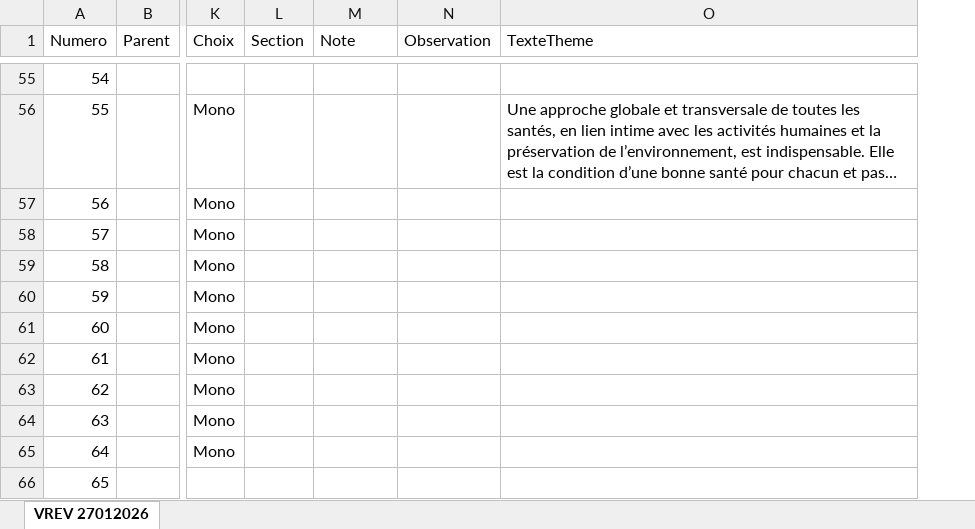
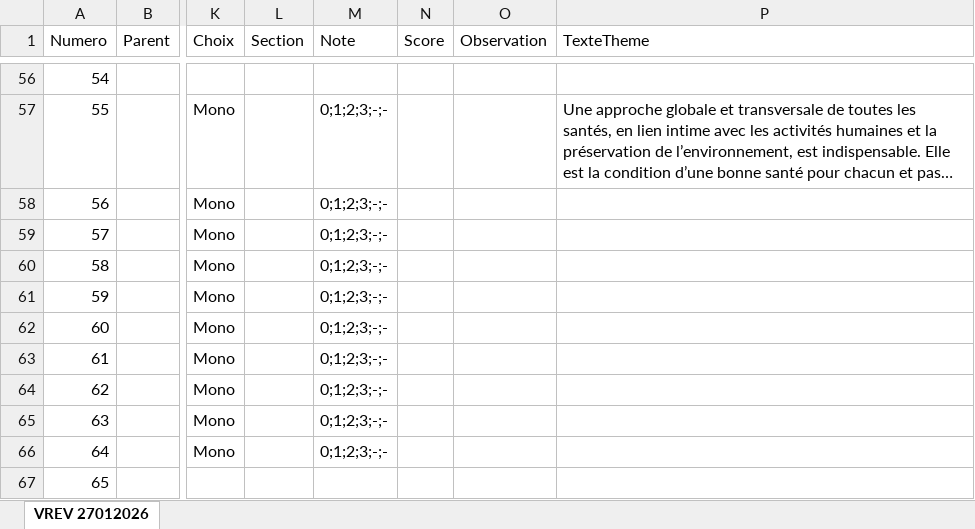
Before and after one commit to Mvince11/Questionnaire_PQNA_Region, an Excel workbook: data/question_autodiag_v27012026.xlsx, sheet VREV 27012026, drawn as a sheet; only a part is shown, gaps mark what is left out; long unchanged cells end in …; values as stored, in another font and other column widths than the file's, no borders; addresses are those after the commit; the diff covers the shown part only; the diff names each change by its address in the sheet, - before the commit and + after, or states it on an @@ line.

```diff
--- a/data/question_autodiag_v27012026.xlsx (sheet VREV 27012026)
+++ b/data/question_autodiag_v27012026.xlsx (sheet VREV 27012026)
+column N (Score), empty
-M57:M66 (Note): (empty)
+M57:M66 (Note): 0;1;2;3;-;-
```
Also changed, not shown: 1 added row and 50 edited cells elsewhere in this sheet, 29 other files.
